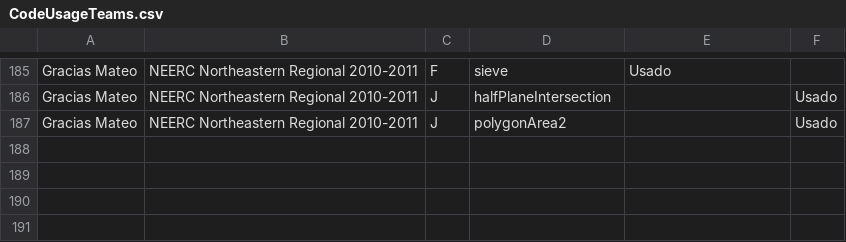
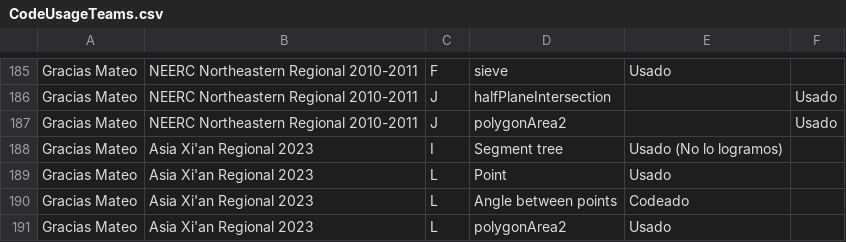
Before and after one commit to IvanRenison/ProgrammingProblems, a CSV file: .stats/CodeUsageTeams.csv, drawn as a sheet; only a part is shown, gaps mark what is left out.

Commit message:
Some problems to Asia Xi'an Regional 2023

```diff
--- a/.stats/CodeUsageTeams.csv
+++ b/.stats/CodeUsageTeams.csv
@@ -187 +187,5 @@ Gracias Mateo, NEERC Northeastern Regional 2010-2011, J, halfPlaneIntersection,
 Gracias Mateo, NEERC Northeastern Regional 2010-2011, J, polygonArea2, , Usado
+Gracias Mateo, Asia Xi'an Regional 2023, I, Segment tree, Usado (No lo logramos),
+Gracias Mateo, Asia Xi'an Regional 2023, L, Point, Usado,
+Gracias Mateo, Asia Xi'an Regional 2023, L, Angle between points, Codeado,
+Gracias Mateo, Asia Xi'an Regional 2023, L, polygonArea2, Usado,
```
Also changed, not shown: .stats/ContestTeams.csv, 5 other files.
